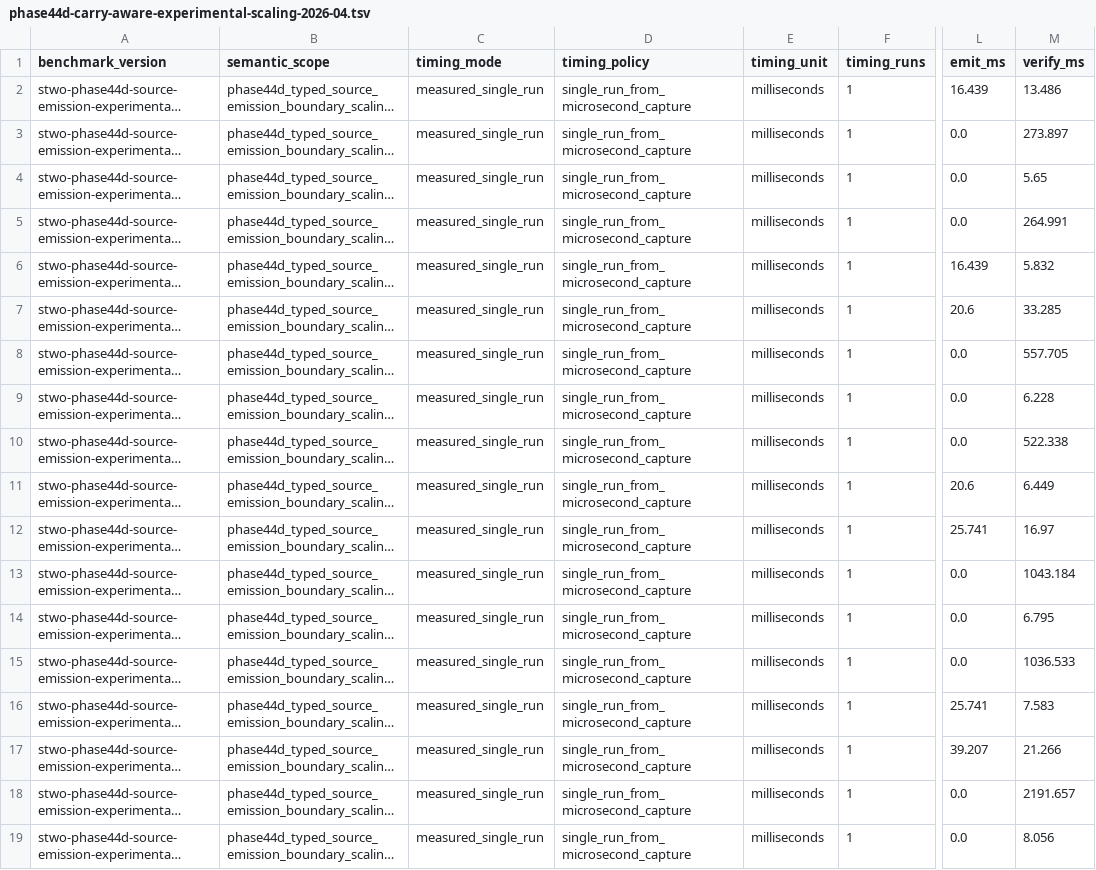
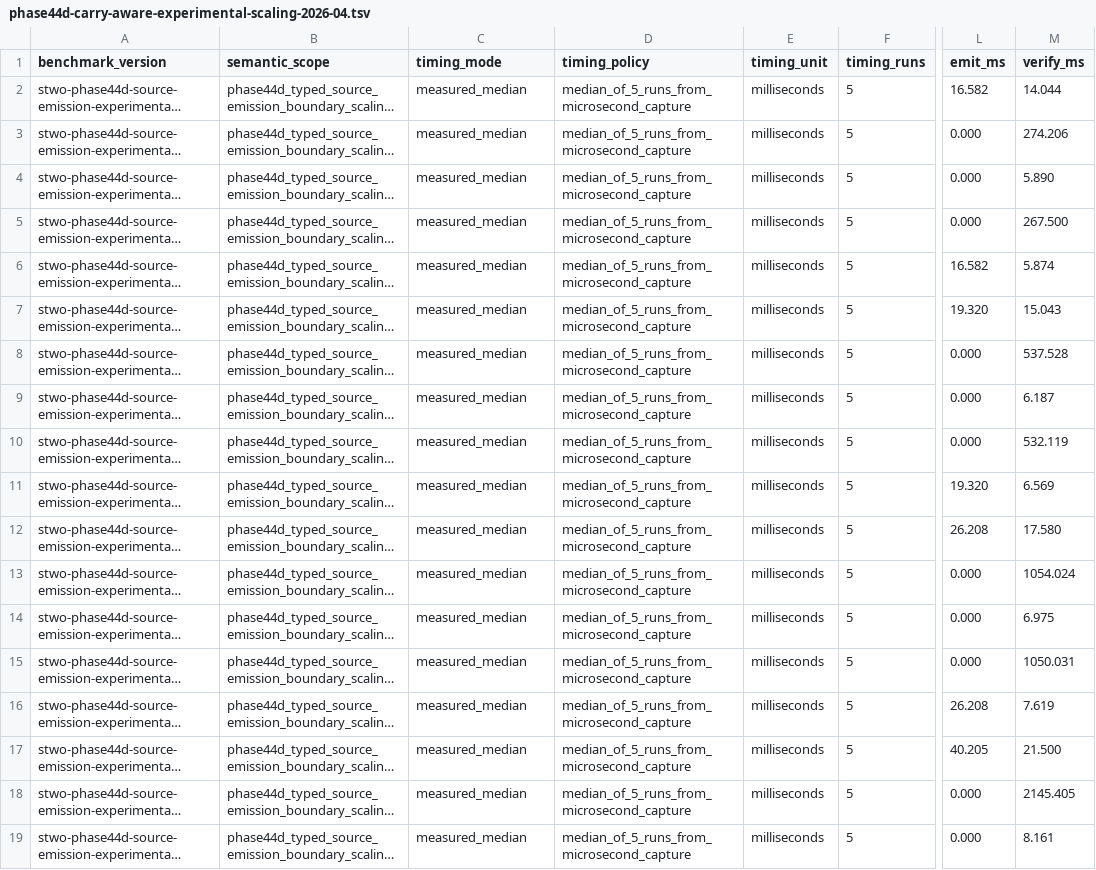
Before and after one commit to omarespejel/llm-provable-computer, a TSV file: docs/engineering/evidence/phase44d-carry-aware-experimental-scaling-2026-04.tsv, drawn as a sheet; only a part is shown, gaps mark what is left out; long unchanged cells end in …; the diff covers the shown part only; the diff names each change by its address in the sheet, - before the commit and + after, or states it on an @@ line.

Commit message:
Strengthen experimental Phase44D timing evidence

```diff
--- a/docs/engineering/evidence/phase44d-carry-aware-experimental-scaling-2026-04.tsv
+++ b/docs/engineering/evidence/phase44d-carry-aware-experimental-scaling-2026-04.tsv
-C2:C19 (timing_mode): measured_single_run
+C2:C19 (timing_mode): measured_median
-D2:D19 (timing_policy): single_run_from_microsecond_capture
+D2:D19 (timing_policy): median_of_5_runs_from_microsecond_capture
-F2:F19 (timing_runs): 1
+F2:F19 (timing_runs): 5
-L2 (emit_ms): 16.439
+L2 (emit_ms): 16.582
-M2 (verify_ms): 13.486
+M2 (verify_ms): 14.044
-L3:L5 (emit_ms): 0.0
+L3:L5 (emit_ms): 0.000
-M3 (verify_ms): 273.897
+M3 (verify_ms): 274.206
-M4 (verify_ms): 5.65
+M4 (verify_ms): 5.890
-M5 (verify_ms): 264.991
+M5 (verify_ms): 267.500
-L6 (emit_ms): 16.439
+L6 (emit_ms): 16.582
-M6 (verify_ms): 5.832
+M6 (verify_ms): 5.874
-L7 (emit_ms): 20.6
+L7 (emit_ms): 19.320
-M7 (verify_ms): 33.285
+M7 (verify_ms): 15.043
-L8:L10 (emit_ms): 0.0
+L8:L10 (emit_ms): 0.000
-M8 (verify_ms): 557.705
+M8 (verify_ms): 537.528
-M9 (verify_ms): 6.228
+M9 (verify_ms): 6.187
-M10 (verify_ms): 522.338
+M10 (verify_ms): 532.119
-L11 (emit_ms): 20.6
+L11 (emit_ms): 19.320
-M11 (verify_ms): 6.449
+M11 (verify_ms): 6.569
-L12 (emit_ms): 25.741
+L12 (emit_ms): 26.208
-M12 (verify_ms): 16.97
+M12 (verify_ms): 17.580
-L13:L15 (emit_ms): 0.0
+L13:L15 (emit_ms): 0.000
-M13 (verify_ms): 1043.184
+M13 (verify_ms): 1054.024
-M14 (verify_ms): 6.795
+M14 (verify_ms): 6.975
-M15 (verify_ms): 1036.533
+M15 (verify_ms): 1050.031
-L16 (emit_ms): 25.741
+L16 (emit_ms): 26.208
-M16 (verify_ms): 7.583
+M16 (verify_ms): 7.619
-L17 (emit_ms): 39.207
+L17 (emit_ms): 40.205
-M17 (verify_ms): 21.266
+M17 (verify_ms): 21.500
-L18:L19 (emit_ms): 0.0
+L18:L19 (emit_ms): 0.000
-M18 (verify_ms): 2191.657
+M18 (verify_ms): 2145.405
-M19 (verify_ms): 8.056
+M19 (verify_ms): 8.161
```
Also changed, not shown: 60 edited cells elsewhere in this file, 12 other files.
